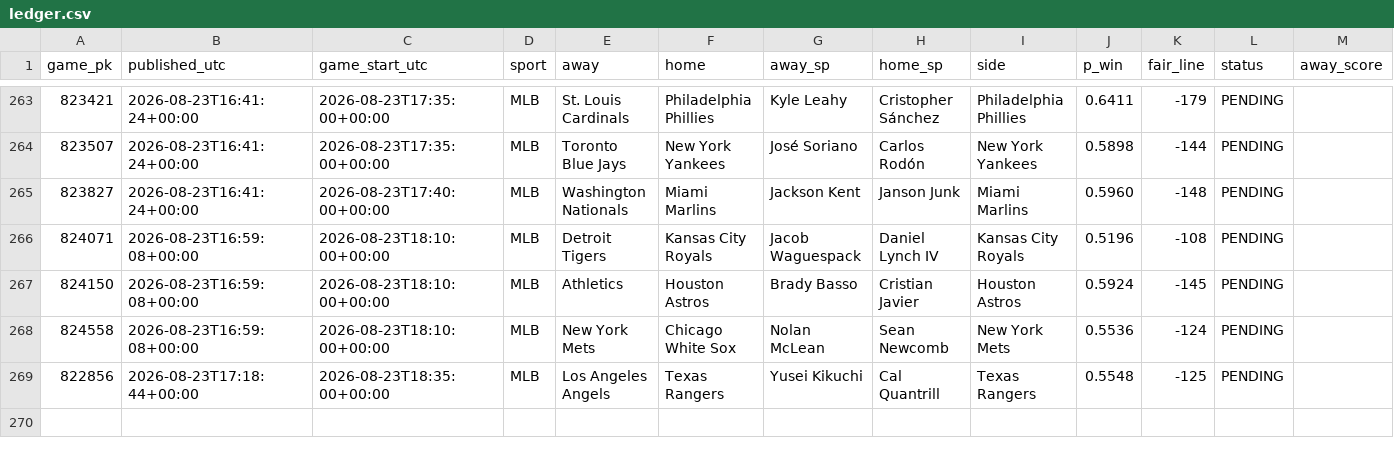
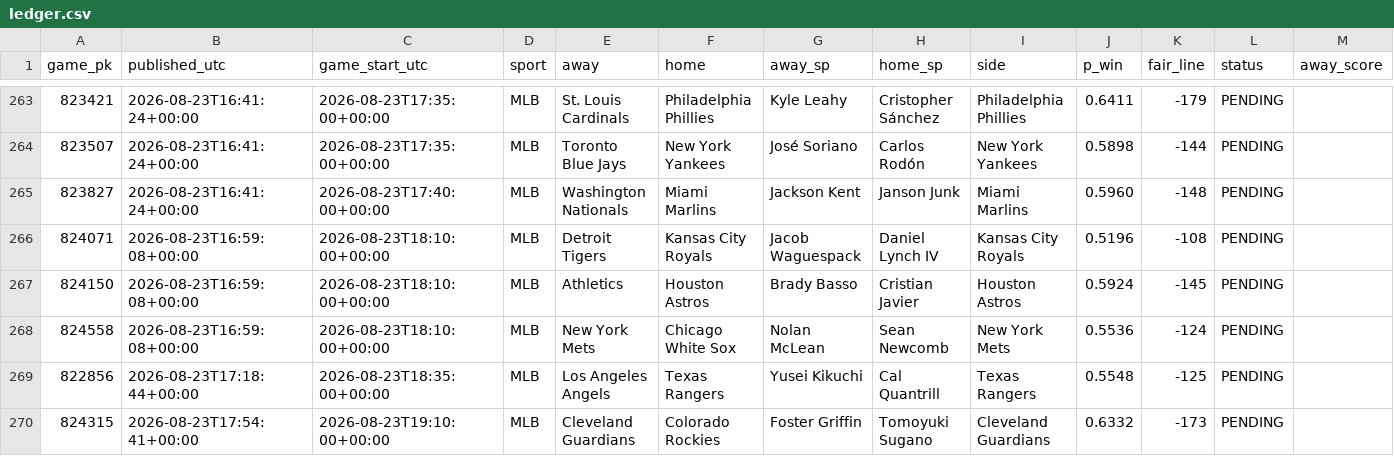
Before and after one commit to 2542609ontarioinc-wq/PickHub, a CSV file: ledger.csv, drawn as a sheet; only a part is shown, gaps mark what is left out; rows hold the shown columns only; the diff names each change by its address in the sheet, - before the commit and + after, or states it on an @@ line.

```diff
--- a/ledger.csv
+++ b/ledger.csv
+row 270: 824315 | 2026-08-23T17:54:41+00:00 | 2026-08-23T19:10:00+00:00 | MLB | Cleveland Guardians | Colorado Rockies | Foster Griffin | Tomoyuki Sugano | Cleveland Guardians | 0.6332 | -173 | PENDING
```
Also changed, not shown: 1 other file.
